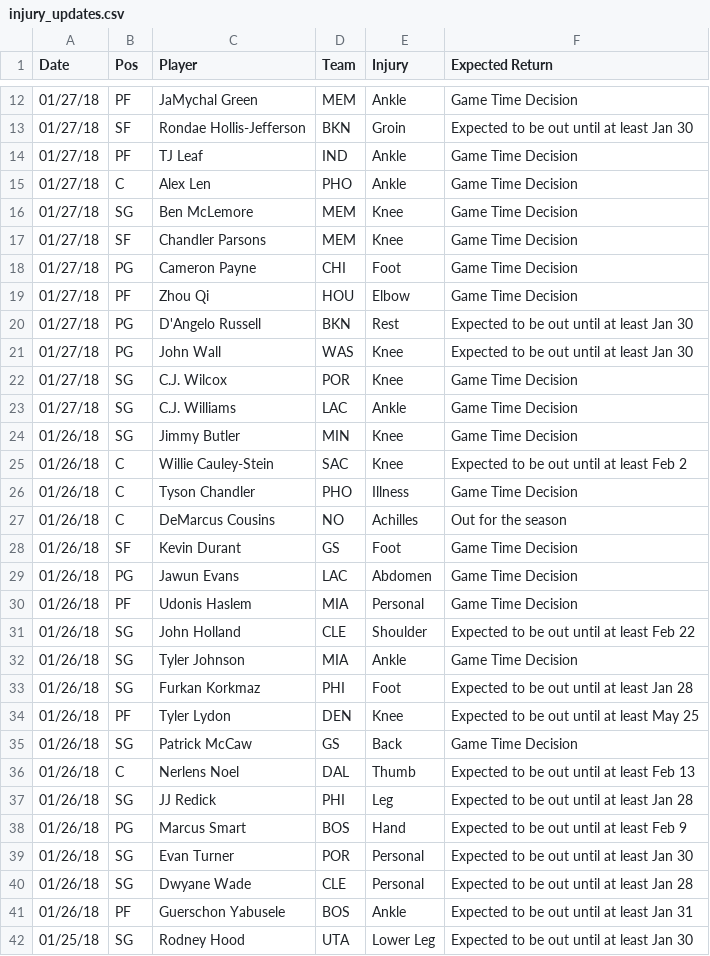
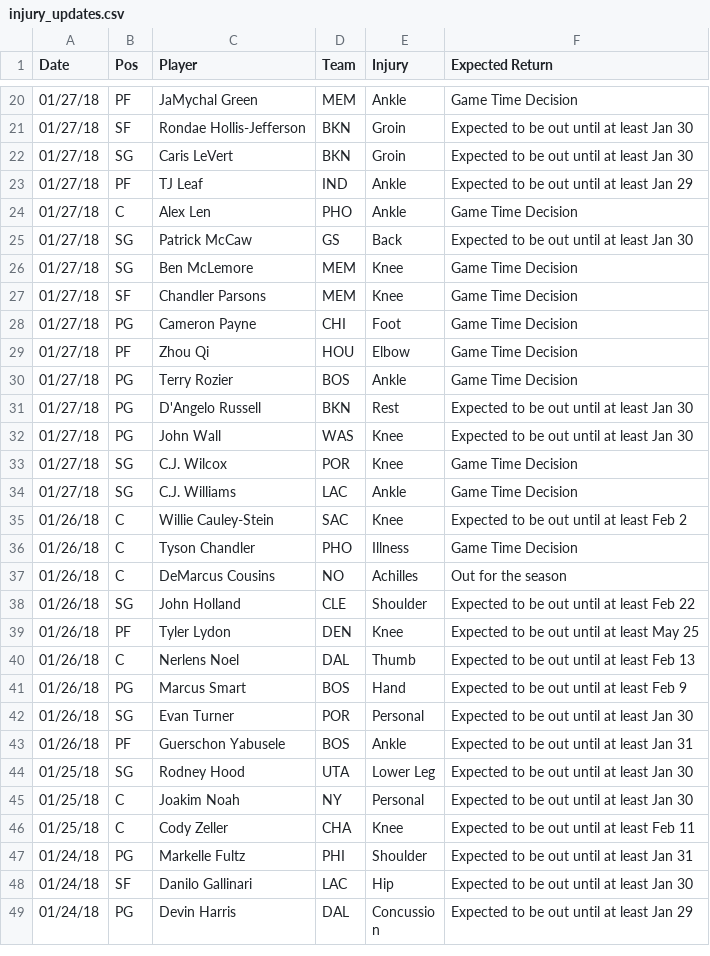
Before and after one commit to RyanOhara/SAM, a CSV file: injury_updates.csv, drawn as a sheet; only a part is shown, gaps mark what is left out; the shorter side is filled out with more unchanged rows; the diff covers the shown part only.

```diff
--- a/injury_updates.csv
+++ b/injury_updates.csv
@@ -13,4 +21,6 @@ Date,Pos,Player,Team,Injury,Expected Return
 01/27/18,SF,Rondae Hollis-Jefferson,BKN,Groin,Expected to be out until at least Jan 30
-01/27/18,PF,TJ Leaf,IND,Ankle,Game Time Decision
+01/27/18,SG,Caris LeVert,BKN,Groin,Expected to be out until at least Jan 30
+01/27/18,PF,TJ Leaf,IND,Ankle,Expected to be out until at least Jan 29
 01/27/18,C,Alex Len,PHO,Ankle,Game Time Decision
+01/27/18,SG,Patrick McCaw,GS,Back,Expected to be out until at least Jan 30
 01/27/18,SG,Ben McLemore,MEM,Knee,Game Time Decision
@@ -19,2 +29,3 @@ Date,Pos,Player,Team,Injury,Expected Return
 01/27/18,PF,Zhou Qi,HOU,Elbow,Game Time Decision
+01/27/18,PG,Terry Rozier,BOS,Ankle,Game Time Decision
 01/27/18,PG,D'Angelo Russell,BKN,Rest,Expected to be out until at least Jan 30
@@ -23,3 +34,2 @@ Date,Pos,Player,Team,Injury,Expected Return
 01/27/18,SG,C.J. Williams,LAC,Ankle,Game Time Decision
-01/26/18,SG,Jimmy Butler,MIN,Knee,Game Time Decision
 01/26/18,C,Willie Cauley-Stein,SAC,Knee,Expected to be out until at least Feb 2
@@ -27,15 +37,7 @@ Date,Pos,Player,Team,Injury,Expected Return
 01/26/18,C,DeMarcus Cousins,NO,Achilles,Out for the season
-01/26/18,SF,Kevin Durant,GS,Foot,Game Time Decision
-01/26/18,PG,Jawun Evans,LAC,Abdomen,Game Time Decision
-01/26/18,PF,Udonis Haslem,MIA,Personal,Game Time Decision
 01/26/18,SG,John Holland,CLE,Shoulder,Expected to be out until at least Feb 22
-01/26/18,SG,Tyler Johnson,MIA,Ankle,Game Time Decision
-01/26/18,SG,Furkan Korkmaz,PHI,Foot,Expected to be out until at least Jan 28
 01/26/18,PF,Tyler Lydon,DEN,Knee,Expected to be out until at least May 25
-01/26/18,SG,Patrick McCaw,GS,Back,Game Time Decision
 01/26/18,C,Nerlens Noel,DAL,Thumb,Expected to be out until at least Feb 13
-01/26/18,SG,JJ Redick,PHI,Leg,Expected to be out until at least Jan 28
 01/26/18,PG,Marcus Smart,BOS,Hand,Expected to be out until at least Feb 9
 01/26/18,SG,Evan Turner,POR,Personal,Expected to be out until at least Jan 30
-01/26/18,SG,Dwyane Wade,CLE,Personal,Expected to be out until at least Jan 28
 01/26/18,PF,Guerschon Yabusele,BOS,Ankle,Expected to be out until at least Jan 31
```
Also changed, not shown: 8 added rows and 1 edited cell elsewhere in this file, all_projections.csv, pace_hca.csv, 5 other files.
